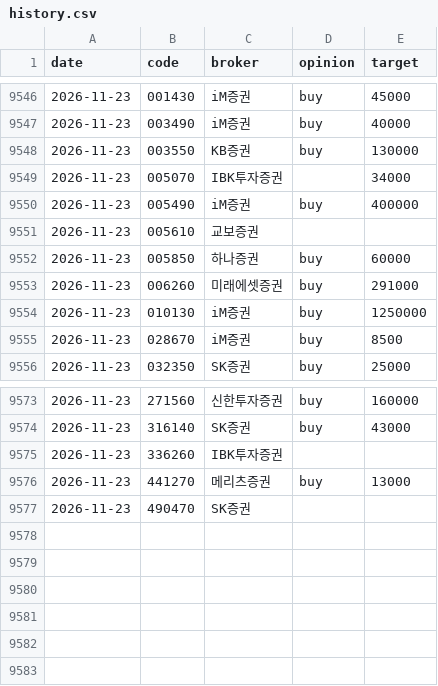
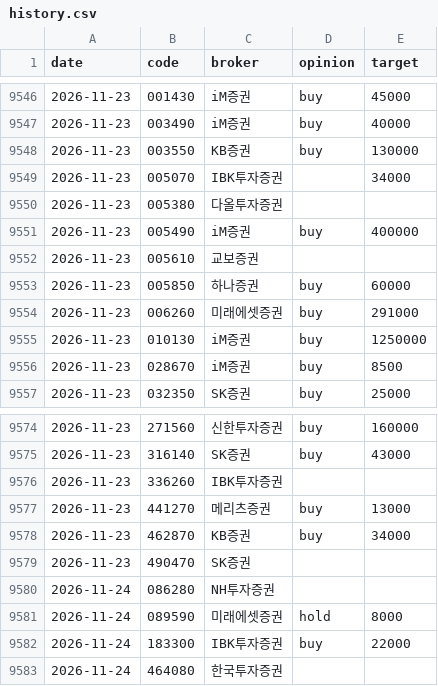
Before and after one commit to ysjang0-blip/stock-report, a CSV file: data/history.csv, drawn as a sheet; only a part is shown, gaps mark what is left out.

```diff
--- a/data/history.csv
+++ b/data/history.csv
@@ -9549,2 +9549,3 @@ date,code,broker,opinion,target
 2026-11-23,005070,IBK투자증권,,34000
+2026-11-23,005380,다올투자증권,,
 2026-11-23,005490,iM증권,buy,400000
@@ -9576,2 +9577,7 @@ date,code,broker,opinion,target
 2026-11-23,441270,메리츠증권,buy,13000
+2026-11-23,462870,KB증권,buy,34000
 2026-11-23,490470,SK증권,,
+2026-11-24,086280,NH투자증권,,
+2026-11-24,089590,미래에셋증권,hold,8000
+2026-11-24,183300,IBK투자증권,buy,22000
+2026-11-24,464080,한국투자증권,,
```
Also changed, not shown: data/runs.csv, 2 other files.
